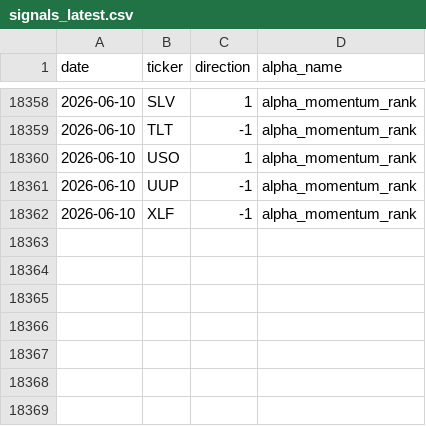
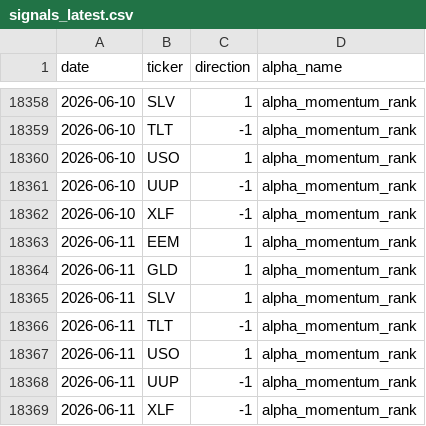
Before and after one commit to nikolas-joyce/alpha-momentum-rank, a CSV file: outputs/signals_latest.csv, drawn as a sheet; only a part is shown, gaps mark what is left out; the diff names each change by its address in the sheet, - before the commit and + after, or states it on an @@ line.

```diff
--- a/outputs/signals_latest.csv
+++ b/outputs/signals_latest.csv
+row 18363: 2026-06-11 | EEM | 1 | alpha_momentum_rank
+row 18364: 2026-06-11 | GLD | 1 | alpha_momentum_rank
+row 18365: 2026-06-11 | SLV | 1 | alpha_momentum_rank
+row 18366: 2026-06-11 | TLT | -1 | alpha_momentum_rank
+row 18367: 2026-06-11 | USO | 1 | alpha_momentum_rank
+row 18368: 2026-06-11 | UUP | -1 | alpha_momentum_rank
+row 18369: 2026-06-11 | XLF | -1 | alpha_momentum_rank
```
